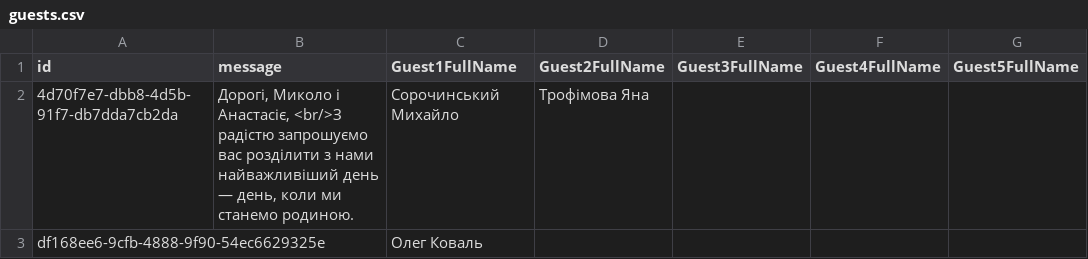
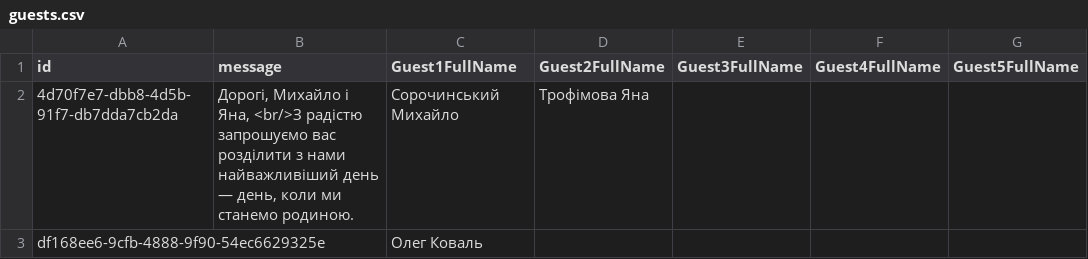
Before and after one commit to MishkaSorochinskiy/Invitation, a CSV file: guests.csv, drawn as a sheet.

Commit message:
Update guests.csv

```diff
--- a/guests.csv
+++ b/guests.csv
@@ -1,3 +1,3 @@
 id,message,Guest1FullName,Guest2FullName,Guest3FullName,Guest4FullName,Guest5FullName
-4d70f7e7-dbb8-4d5b-91f7-db7dda7cb2da,"Дорогі, Миколо і Анастасіє, <br/>З радістю запрошуємо вас розділити з нами найважливіший день — день, коли ми станемо родиною.",Сорочинський Михайло,Трофімова Яна,,,
+4d70f7e7-dbb8-4d5b-91f7-db7dda7cb2da,"Дорогі, Михайло і Яна, <br/>З радістю запрошуємо вас розділити з нами найважливіший день — день, коли ми станемо родиною.",Сорочинський Михайло,Трофімова Яна,,,
 df168ee6-9cfb-4888-9f90-54ec6629325e,,Олег Коваль,,,,
```
